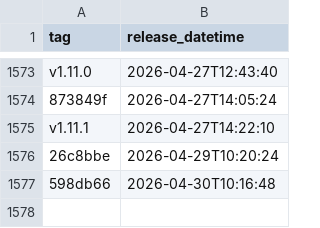
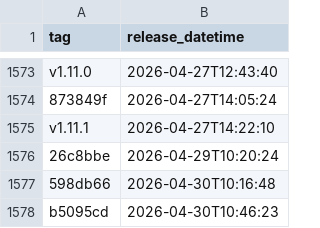
Before and after one commit to NHSDigital/electronic-prescription-service-account-resources, a CSV file: _data/dev-account_account-resources_deployments.csv, drawn as a sheet; only a part is shown, gaps mark what is left out; the diff names each change by its address in the sheet, - before the commit and + after, or states it on an @@ line.

```diff
--- a/_data/dev-account_account-resources_deployments.csv
+++ b/_data/dev-account_account-resources_deployments.csv
+row 1578: b5095cd | 2026-04-30T10:46:23
```
Also changed, not shown: 1 other file.
